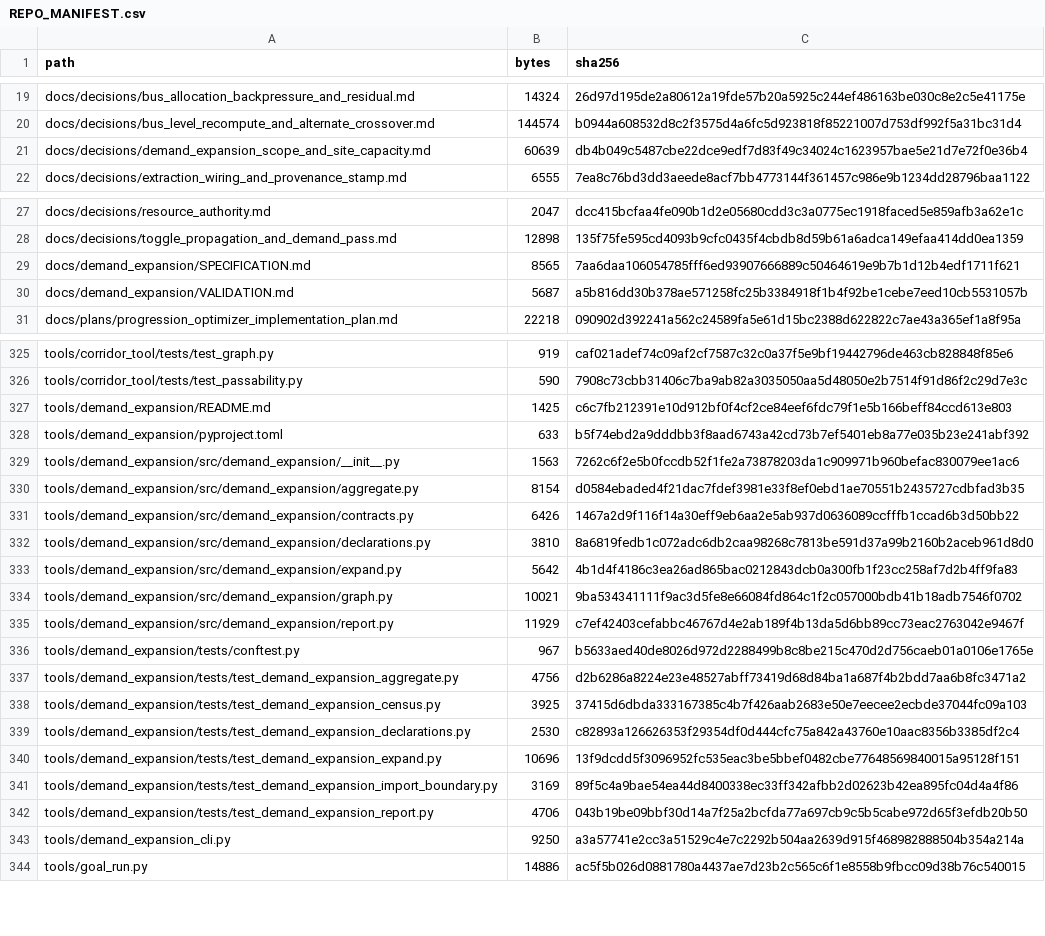
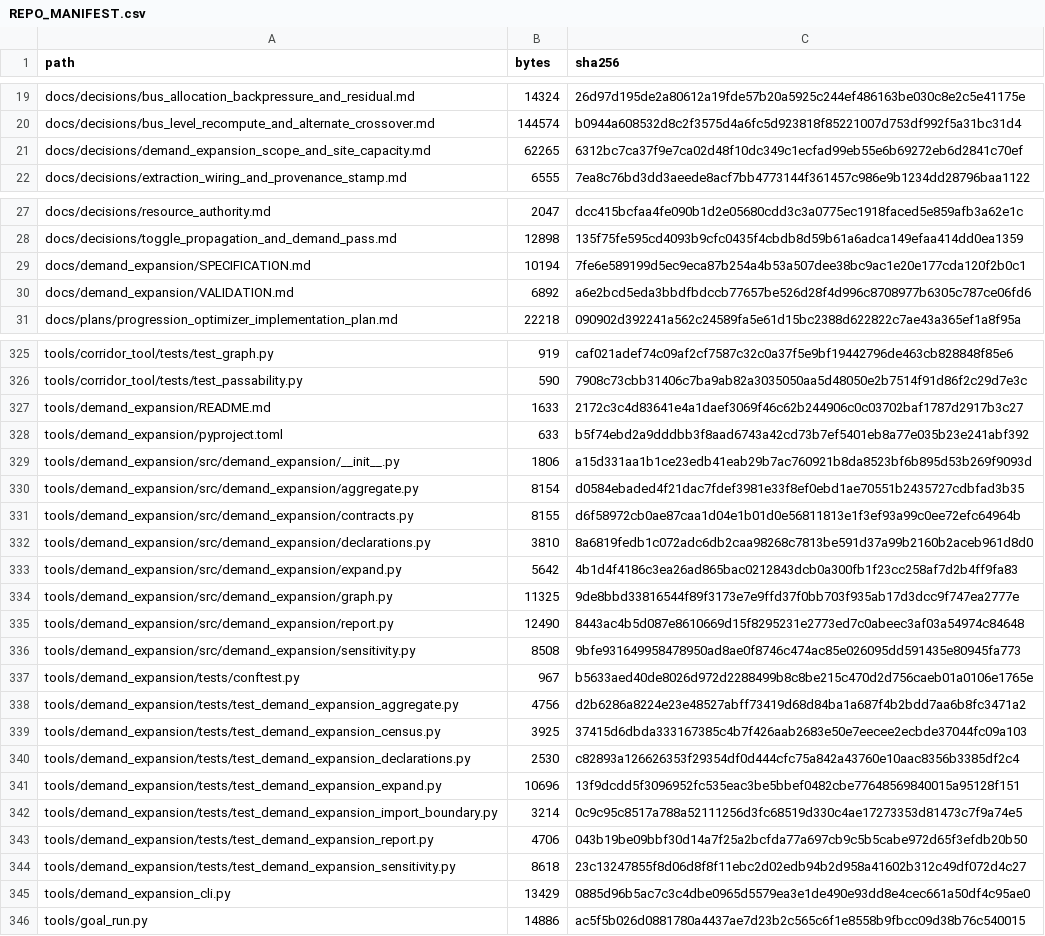
Before and after one commit to GMcDowellJr/satisfactory_progression_planner, a CSV file: REPO_MANIFEST.csv, drawn as a sheet; only a part is shown, gaps mark what is left out; the diff covers the shown part only.

```diff
--- a/REPO_MANIFEST.csv
+++ b/REPO_MANIFEST.csv
@@ -20,3 +20,3 @@ docs/decisions/bus_allocation_backpressure_and_residual.md,14324,26d97d195de2a80
 docs/decisions/bus_level_recompute_and_alternate_crossover.md,144574,b0944a608532d8c2f3575d4a6fc5d923818f85221007d753df992f5a31bc31d4
-docs/decisions/demand_expansion_scope_and_site_capacity.md,60639,db4b049c5487cbe22dce9edf7d83f49c34024c1623957bae5e21d7e72f0e36b4
+docs/decisions/demand_expansion_scope_and_site_capacity.md,62265,6312bc7ca37f9e7ca02d48f10dc349c1ecfad99eb55e6b69272eb6d2841c70ef
 docs/decisions/extraction_wiring_and_provenance_stamp.md,6555,7ea8c76bd3dd3aeede8acf7bb4773144f361457c986e9b1234dd28796baa1122
@@ -28,4 +28,4 @@ docs/decisions/resource_authority.md,2047,dcc415bcfaa4fe090b1d2e05680cdd3c3a0775
 docs/decisions/toggle_propagation_and_demand_pass.md,12898,135f75fe595cd4093b9cfc0435f4cbdb8d59b61a6adca149efaa414dd0ea1359
-docs/demand_expansion/SPECIFICATION.md,8565,7aa6daa106054785fff6ed93907666889c50464619e9b7b1d12b4edf1711f621
-docs/demand_expansion/VALIDATION.md,5687,a5b816dd30b378ae571258fc25b3384918f1b4f92be1cebe7eed10cb5531057b
+docs/demand_expansion/SPECIFICATION.md,10194,7fe6e589199d5ec9eca87b254a4b53a507dee38bc9ac1e20e177cda120f2b0c1
+docs/demand_expansion/VALIDATION.md,6892,a6e2bcd5eda3bbdfbdccb77657be526d28f4d996c8708977b6305c787ce06fd6
 docs/plans/progression_optimizer_implementation_plan.md,22218,090902d392241a562c24589fa5e61d15bc2388d622822c7ae43a365ef1a8f95a
@@ -326,11 +326,12 @@ tools/corridor_tool/tests/test_graph.py,919,caf021adef74c09af2cf7587c32c0a37f5e9
 tools/corridor_tool/tests/test_passability.py,590,7908c73cbb31406c7ba9ab82a3035050aa5d48050e2b7514f91d86f2c29d7e3c
-tools/demand_expansion/README.md,1425,c6c7fb212391e10d912bf0f4cf2ce84eef6fdc79f1e5b166beff84ccd613e803
+tools/demand_expansion/README.md,1633,2172c3c4d83641e4a1daef3069f46c62b244906c0c03702baf1787d2917b3c27
 tools/demand_expansion/pyproject.toml,633,b5f74ebd2a9dddbb3f8aad6743a42cd73b7ef5401eb8a77e035b23e241abf392
-tools/demand_expansion/src/demand_expansion/__init__.py,1563,7262c6f2e5b0fccdb52f1fe2a73878203da1c909971b960befac830079ee1ac6
+tools/demand_expansion/src/demand_expansion/__init__.py,1806,a15d331aa1b1ce23edb41eab29b7ac760921b8da8523bf6b895d53b269f9093d
 tools/demand_expansion/src/demand_expansion/aggregate.py,8154,d0584ebaded4f21dac7fdef3981e33f8ef0ebd1ae70551b2435727cdbfad3b35
-tools/demand_expansion/src/demand_expansion/contracts.py,6426,1467a2d9f116f14a30eff9eb6aa2e5ab937d0636089ccfffb1ccad6b3d50bb22
+tools/demand_expansion/src/demand_expansion/contracts.py,8155,d6f58972cb0ae87caa1d04e1b01d0e56811813e1f3ef93a99c0ee72efc64964b
 tools/demand_expansion/src/demand_expansion/declarations.py,3810,8a6819fedb1c072adc6db2caa98268c7813be591d37a99b2160b2aceb961d8d0
 tools/demand_expansion/src/demand_expansion/expand.py,5642,4b1d4f4186c3ea26ad865bac0212843dcb0a300fb1f23cc258af7d2b4ff9fa83
-tools/demand_expansion/src/demand_expansion/graph.py,10021,9ba534341111f9ac3d5fe8e66084fd864c1f2c057000bdb41b18adb7546f0702
-tools/demand_expansion/src/demand_expansion/report.py,11929,c7ef42403cefabbc46767d4e2ab189f4b13da5d6bb89cc73eac2763042e9467f
+tools/demand_expansion/src/demand_expansion/graph.py,11325,9de8bbd33816544f89f3173e7e9ffd37f0bb703f935ab17d3dcc9f747ea2777e
+tools/demand_expansion/src/demand_expansion/report.py,12490,8443ac4b5d087e8610669d15f8295231e2773ed7c0abeec3af03a54974c84648
+tools/demand_expansion/src/demand_expansion/sensitivity.py,8508,9bfe931649958478950ad8ae0f8746c474ac85e026095dd591435e80945fa773
 tools/demand_expansion/tests/conftest.py,967,b5633aed40de8026d972d2288499b8c8be215c470d2d756caeb01a0106e1765e
@@ -340,5 +341,6 @@ tools/demand_expansion/tests/test_demand_expansion_declarations.py,2530,c82893a1
 tools/demand_expansion/tests/test_demand_expansion_expand.py,10696,13f9dcdd5f3096952fc535eac3be5bbef0482cbe77648569840015a95128f151
-tools/demand_expansion/tests/test_demand_expansion_import_boundary.py,3169,89f5c4a9bae54ea44d8400338ec33ff342afbb2d02623b42ea895fc04d4a4f86
+tools/demand_expansion/tests/test_demand_expansion_import_boundary.py,3214,0c9c95c8517a788a52111256d3fc68519d330c4ae17273353d81473c7f9a74e5
 tools/demand_expansion/tests/test_demand_expansion_report.py,4706,043b19be09bbf30d14a7f25a2bcfda77a697cb9c5b5cabe972d65f3efdb20b50
-tools/demand_expansion_cli.py,9250,a3a57741e2cc3a51529c4e7c2292b504aa2639d915f468982888504b354a214a
+tools/demand_expansion/tests/test_demand_expansion_sensitivity.py,8618,23c13247855f8d06d8f8f11ebc2d02edb94b2d958a41602b312c49df072d4c27
+tools/demand_expansion_cli.py,13429,0885d96b5ac7c3c4dbe0965d5579ea3e1de490e93dd8e4cec661a50df4c95ae0
 tools/goal_run.py,14886,ac5f5b026d0881780a4437ae7d23b2c565c6f1e8558b9fbcc09d38b76c540015
```
Also changed, not shown: 8 edited cells elsewhere in this file.
